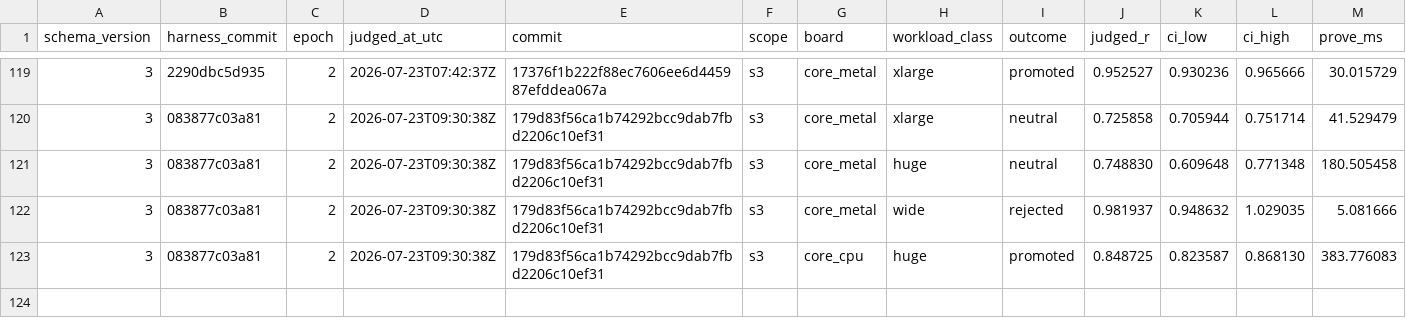
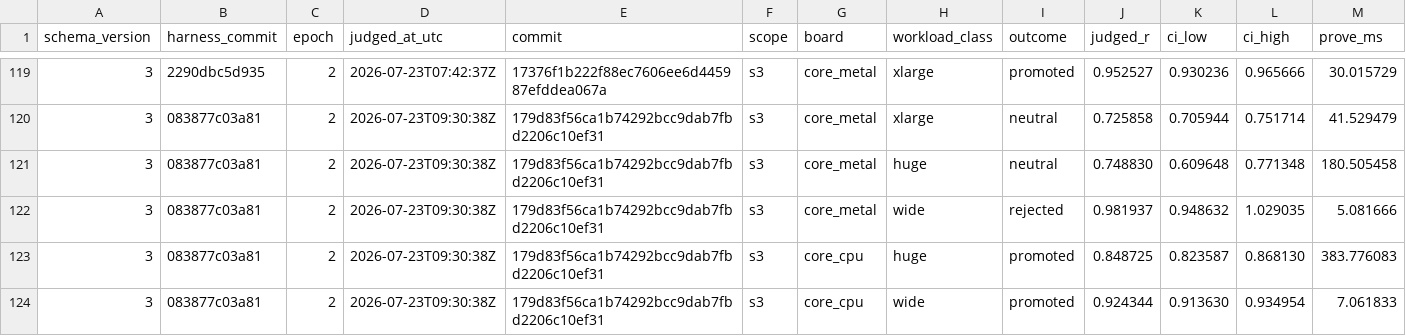
Before and after one commit to welttowelt/stwo-zig, a TSV file: autoresearch/ledger/promotions.tsv, drawn as a sheet; only a part is shown, gaps mark what is left out; rows hold the shown columns only; the diff names each change by its address in the sheet, - before the commit and + after, or states it on an @@ line.

```diff
--- a/autoresearch/ledger/promotions.tsv
+++ b/autoresearch/ledger/promotions.tsv
+row 124: 3 | 083877c03a81 | 2 | 2026-07-23T09:30:38Z | 179d83f56ca1b74292bcc9dab7fbd2206c10ef31 | s3 | core_cpu | wide | promoted | 0.924344 | 0.913630 | 0.934954 | 7.061833
```
